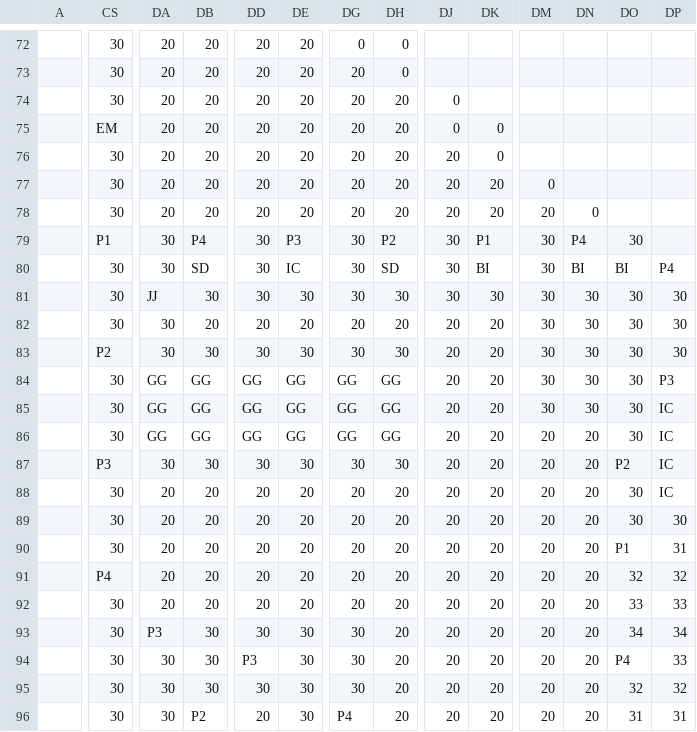
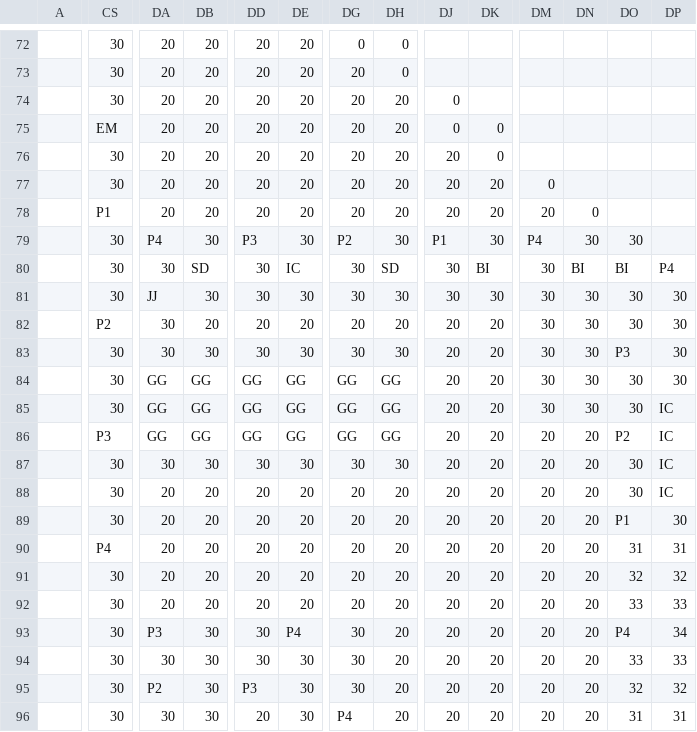
Before and after one commit to dctucker/nimarble, a TSV file: assets/levels/6mask.tsv, drawn as a sheet; only a part is shown, gaps mark what is left out; the diff covers the shown part only; the diff names each change by its address in the sheet, - before the commit and + after, or states it on an @@ line.

```diff
--- a/assets/levels/6mask.tsv
+++ b/assets/levels/6mask.tsv
-CS78: 30
+CS78: P1
-CS79: P1
+CS79: 30
-DA79: 30
+DA79: P4
-DB79: P4
+DB79: 30
-DD79: 30
+DD79: P3
-DE79: P3
+DE79: 30
-DG79: 30
+DG79: P2
-DH79: P2
+DH79: 30
-DJ79: 30
+DJ79: P1
-DK79: P1
+DK79: 30
-DM79: 30
+DM79: P4
-DN79: P4
+DN79: 30
-CS82: 30
+CS82: P2
-CS83: P2
+CS83: 30
-DO83: 30
+DO83: P3
-DP84: P3
+DP84: 30
-CS86: 30
+CS86: P3
-DO86: 30
+DO86: P2
-CS87: P3
+CS87: 30
-DO87: P2
+DO87: 30
-DO89: 30
+DO89: P1
-CS90: 30
+CS90: P4
-DO90: P1
+DO90: 31
-CS91: P4
+CS91: 30
-DE93: 30
+DE93: P4
-DO93: 34
+DO93: P4
-DD94: P3
+DD94: 30
-DO94: P4
+DO94: 33
-DA95: 30
+DA95: P2
-DD95: 30
+DD95: P3
-DB96: P2
+DB96: 30
```
Also changed, not shown: 9 edited cells elsewhere in this file, 4 other files.
